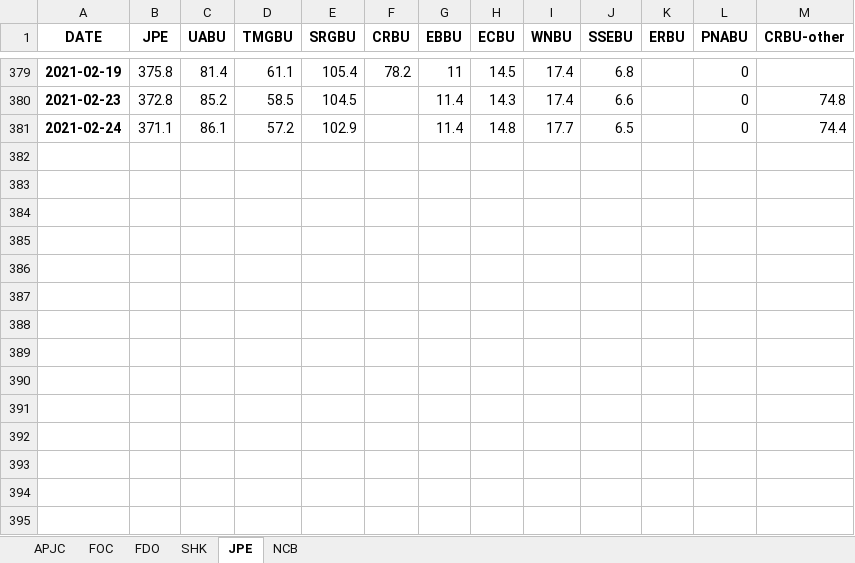
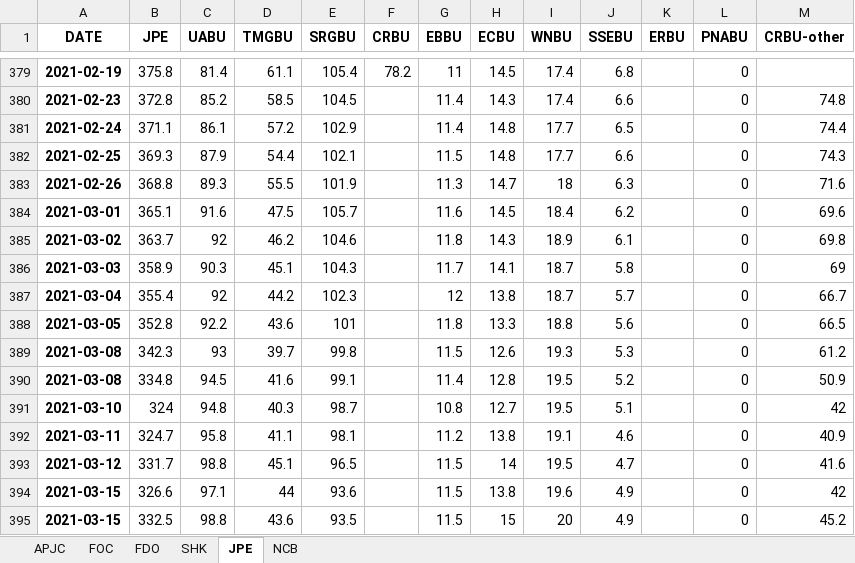
Before and after one commit to kenwang4585/dfpm_tools, an Excel workbook: tracker/apjc_history_addressable.xlsx, sheet JPE, drawn as a sheet; only a part is shown, gaps mark what is left out; values as stored, in another font and other column widths than the file's, no borders; the diff names each change by its address in the sheet, - before the commit and + after, or states it on an @@ line.

```diff
--- a/tracker/apjc_history_addressable.xlsx (sheet JPE)
+++ b/tracker/apjc_history_addressable.xlsx (sheet JPE)
+row 382: 2021-02-25 | 369.3 | 87.9 | 54.4 | 102.1 |  | 11.5 | 14.8 | 17.7 | 6.6 |  | 0 | 74.3
+row 383: 2021-02-26 | 368.8 | 89.3 | 55.5 | 101.9 |  | 11.3 | 14.7 | 18 | 6.3 |  | 0 | 71.6
+row 384: 2021-03-01 | 365.1 | 91.6 | 47.5 | 105.7 |  | 11.6 | 14.5 | 18.4 | 6.2 |  | 0 | 69.6
+row 385: 2021-03-02 | 363.7 | 92 | 46.2 | 104.6 |  | 11.8 | 14.3 | 18.9 | 6.1 |  | 0 | 69.8
+row 386: 2021-03-03 | 358.9 | 90.3 | 45.1 | 104.3 |  | 11.7 | 14.1 | 18.7 | 5.8 |  | 0 | 69
+row 387: 2021-03-04 | 355.4 | 92 | 44.2 | 102.3 |  | 12 | 13.8 | 18.7 | 5.7 |  | 0 | 66.7
+row 388: 2021-03-05 | 352.8 | 92.2 | 43.6 | 101 |  | 11.8 | 13.3 | 18.8 | 5.6 |  | 0 | 66.5
+row 389: 2021-03-08 | 342.3 | 93 | 39.7 | 99.8 |  | 11.5 | 12.6 | 19.3 | 5.3 |  | 0 | 61.2
+row 390: 2021-03-08 | 334.8 | 94.5 | 41.6 | 99.1 |  | 11.4 | 12.8 | 19.5 | 5.2 |  | 0 | 50.9
+row 391: 2021-03-10 | 324 | 94.8 | 40.3 | 98.7 |  | 10.8 | 12.7 | 19.5 | 5.1 |  | 0 | 42
+row 392: 2021-03-11 | 324.7 | 95.8 | 41.1 | 98.1 |  | 11.2 | 13.8 | 19.1 | 4.6 |  | 0 | 40.9
+row 393: 2021-03-12 | 331.7 | 98.8 | 45.1 | 96.5 |  | 11.5 | 14 | 19.5 | 4.7 |  | 0 | 41.6
+row 394: 2021-03-15 | 326.6 | 97.1 | 44 | 93.6 |  | 11.5 | 13.8 | 19.6 | 4.9 |  | 0 | 42
+row 395: 2021-03-15 | 332.5 | 98.8 | 43.6 | 93.5 |  | 11.5 | 15 | 20 | 4.9 |  | 0 | 45.2
```
Also changed, not shown: sheet FOC, sheet FDO, sheet SHK, sheet APJC, sheet NCB, 1 other file.
